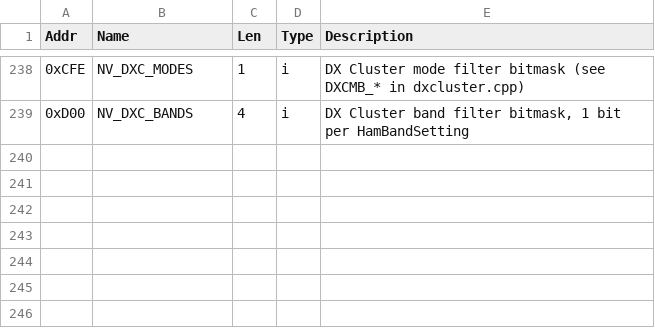
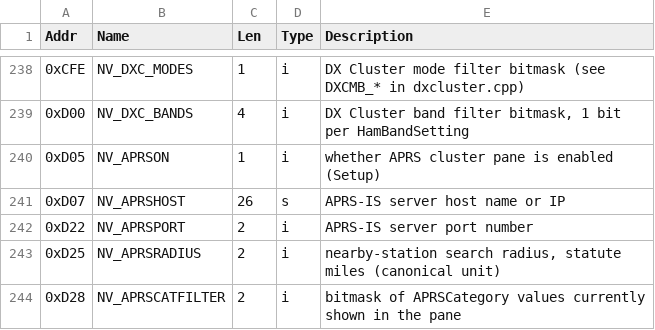
Before and after one commit to komacke/hamclock, a CSV file: doc/eeprom/hceeprom.csv, drawn as a sheet; only a part is shown, gaps mark what is left out; the diff names each change by its address in the sheet, - before the commit and + after, or states it on an @@ line.

Commit message:
Update eeprom documentation

```diff
--- a/doc/eeprom/hceeprom.csv
+++ b/doc/eeprom/hceeprom.csv
+row 240: 0xD05 | NV_APRSON | 1 | i | whether APRS cluster pane is enabled (Setup)
+row 241: 0xD07 | NV_APRSHOST | 26 | s | APRS-IS server host name or IP
+row 242: 0xD22 | NV_APRSPORT | 2 | i | APRS-IS server port number
+row 243: 0xD25 | NV_APRSRADIUS | 2 | i | nearby-station search radius, statute miles (canonical unit)
+row 244: 0xD28 | NV_APRSCATFILTER | 2 | i | bitmask of APRSCategory values currently shown in the pane
```
